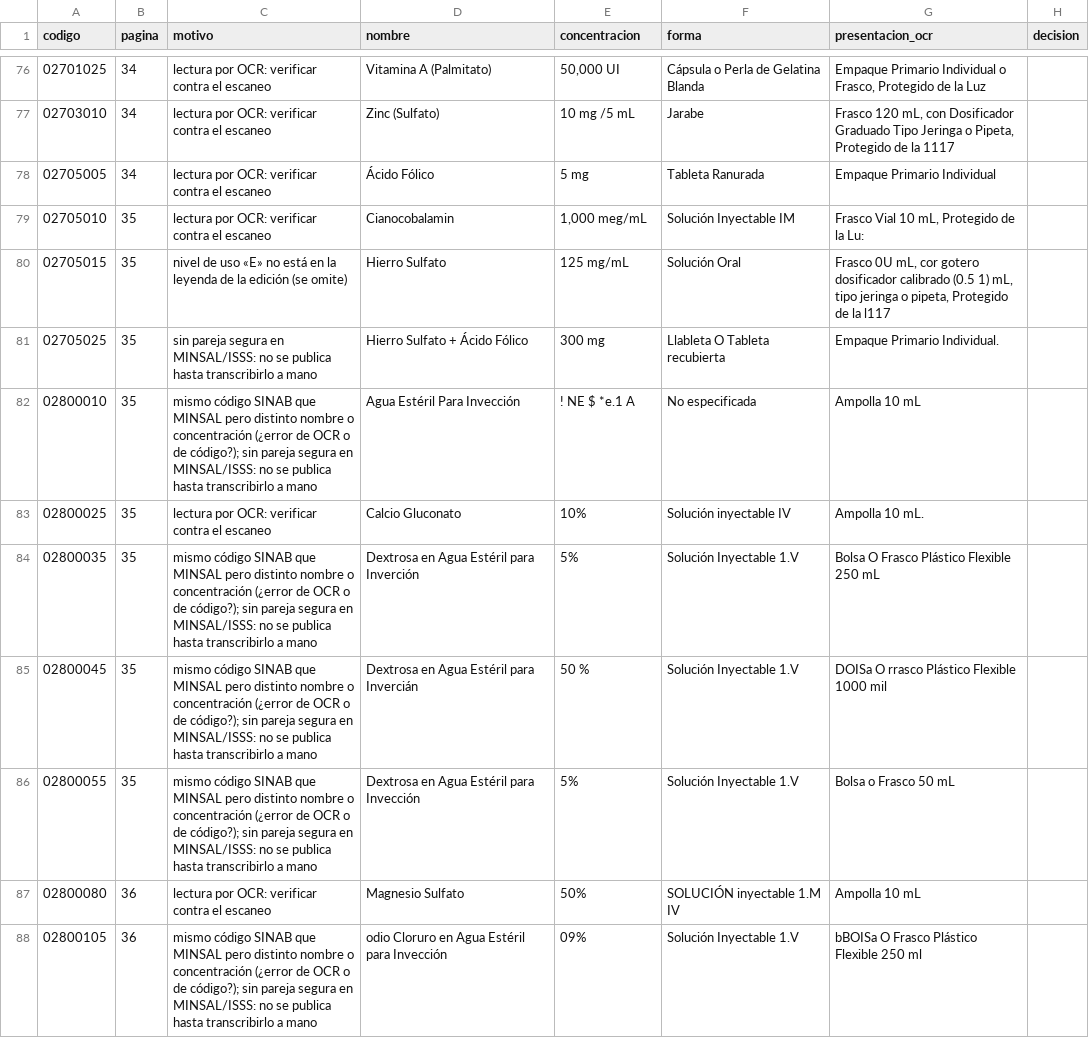
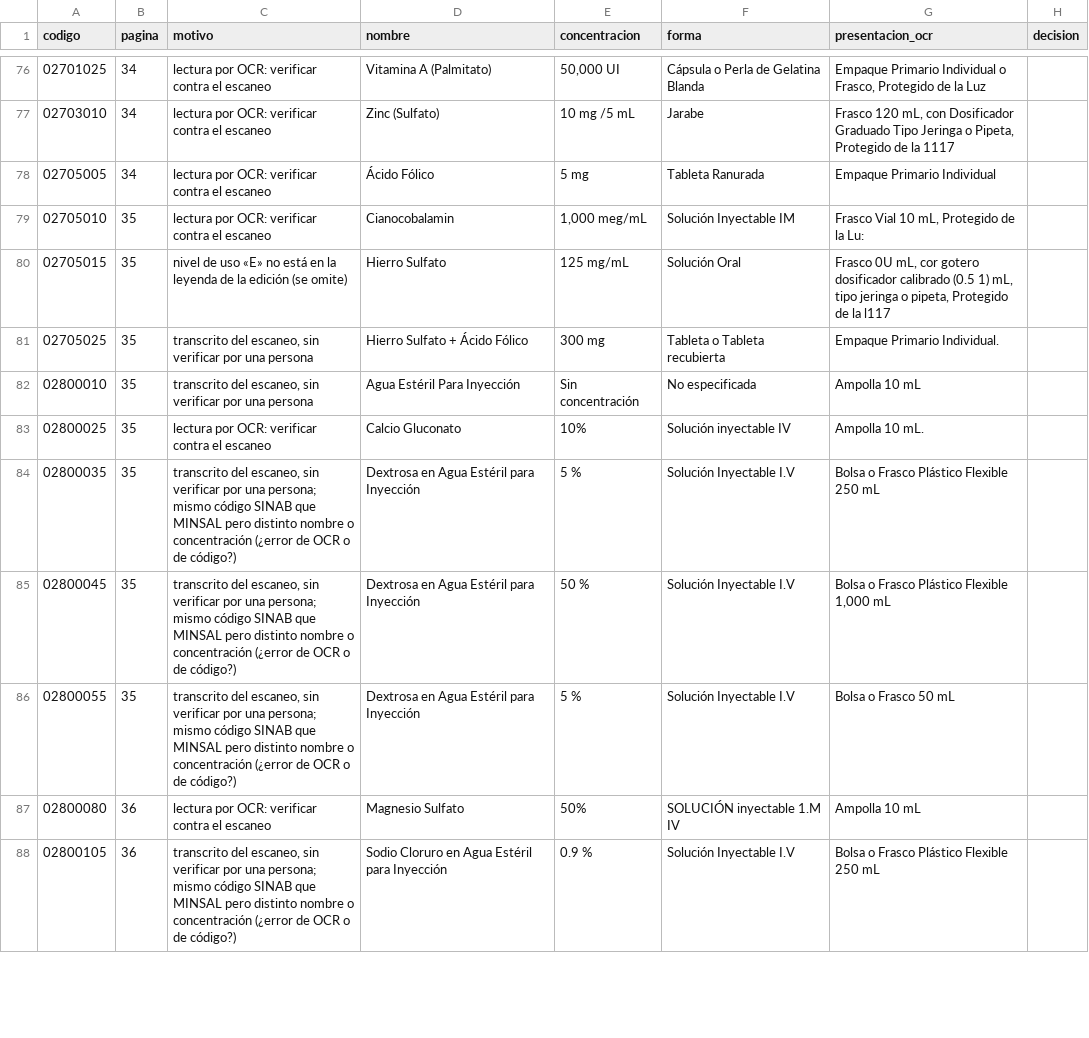
Before and after one commit to wxlter97/doctor, a CSV file: data/review/fosalud_revision.csv, drawn as a sheet; only a part is shown, gaps mark what is left out; the diff covers the shown part only.

```diff
--- a/data/review/fosalud_revision.csv
+++ b/data/review/fosalud_revision.csv
@@ -80,9 +80,9 @@ codigo,pagina,motivo,nombre,concentracion,forma,presentacion_ocr,decision
 02705015,35,nivel de uso «E» no está en la leyenda de la edición (se omite),Hierro Sulfato,125 mg/mL,Solución Oral,"Frasco 0U mL, cor gotero dosificador calibrado (0.5 1) mL, tipo jeringa o pipeta, Protegido de la l117",
-02705025,35,sin pareja segura en MINSAL/ISSS: no se publica hasta transcribirlo a mano,Hierro Sulfato + Ácido Fólico,300 mg,Llableta O Tableta recubierta,Empaque Primario Individual.,
-02800010,35,mismo código SINAB que MINSAL pero distinto nombre o concentración (¿error de OCR o de código?); sin pareja segura en MINSAL/ISSS: no se publica hasta transcribirlo a mano,Agua Estéril Para Invección,! NE $ *e.1 A,No especificada,Ampolla 10 mL,
+02705025,35,"transcrito del escaneo, sin verificar por una persona",Hierro Sulfato + Ácido Fólico,300 mg,Tableta o Tableta recubierta,Empaque Primario Individual.,
+02800010,35,"transcrito del escaneo, sin verificar por una persona",Agua Estéril Para Inyección,Sin concentración,No especificada,Ampolla 10 mL,
 02800025,35,lectura por OCR: verificar contra el escaneo,Calcio Gluconato,10%,Solución inyectable IV,Ampolla 10 mL.,
-02800035,35,mismo código SINAB que MINSAL pero distinto nombre o concentración (¿error de OCR o de código?); sin pareja segura en MINSAL/ISSS: no se publica hasta transcribirlo a mano,Dextrosa en Agua Estéril para Inverción,5%,Solución Inyectable 1.V,Bolsa O Frasco Plástico Flexible 250 mL,
-02800045,35,mismo código SINAB que MINSAL pero distinto nombre o concentración (¿error de OCR o de código?); sin pareja segura en MINSAL/ISSS: no se publica hasta transcribirlo a mano,Dextrosa en Agua Estéril para Invercián,50 %,Solución Inyectable 1.V,DOISa O rrasco Plástico Flexible 1000 mil,
-02800055,35,mismo código SINAB que MINSAL pero distinto nombre o concentración (¿error de OCR o de código?); sin pareja segura en MINSAL/ISSS: no se publica hasta transcribirlo a mano,Dextrosa en Agua Estéril para Invección,5%,Solución Inyectable 1.V,Bolsa o Frasco 50 mL,
+02800035,35,"transcrito del escaneo, sin verificar por una persona; mismo código SINAB que MINSAL pero distinto nombre o concentración (¿error de OCR o de código?)",Dextrosa en Agua Estéril para Inyección,5 %,Solución Inyectable I.V,Bolsa o Frasco Plástico Flexible 250 mL,
+02800045,35,"transcrito del escaneo, sin verificar por una persona; mismo código SINAB que MINSAL pero distinto nombre o concentración (¿error de OCR o de código?)",Dextrosa en Agua Estéril para Inyección,50 %,Solución Inyectable I.V,"Bolsa o Frasco Plástico Flexible 1,000 mL",
+02800055,35,"transcrito del escaneo, sin verificar por una persona; mismo código SINAB que MINSAL pero distinto nombre o concentración (¿error de OCR o de código?)",Dextrosa en Agua Estéril para Inyección,5 %,Solución Inyectable I.V,Bolsa o Frasco 50 mL,
 02800080,36,lectura por OCR: verificar contra el escaneo,Magnesio Sulfato,50%,SOLUCIÓN inyectable 1.M IV,Ampolla 10 mL,
-02800105,36,mismo código SINAB que MINSAL pero distinto nombre o concentración (¿error de OCR o de código?); sin pareja segura en MINSAL/ISSS: no se publica hasta transcribirlo a mano,odio Cloruro en Agua Estéril para Invección,09%,Solución Inyectable 1.V,bBOISa O Frasco Plástico Flexible 250 ml,
+02800105,36,"transcrito del escaneo, sin verificar por una persona; mismo código SINAB que MINSAL pero distinto nombre o concentración (¿error de OCR o de código?)",Sodio Cloruro en Agua Estéril para Inyección,0.9 %,Solución Inyectable I.V,Bolsa o Frasco Plástico Flexible 250 mL,
```
Also changed, not shown: 54 edited cells elsewhere in this file, data/review/isss_muestra_50.csv, 13 other files.
